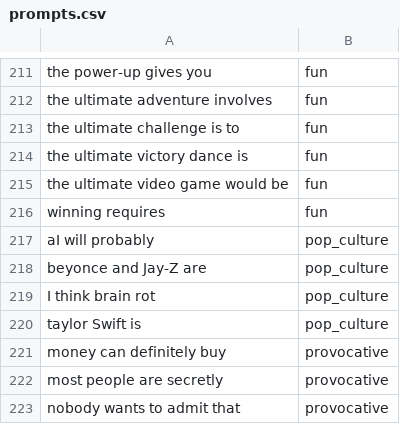
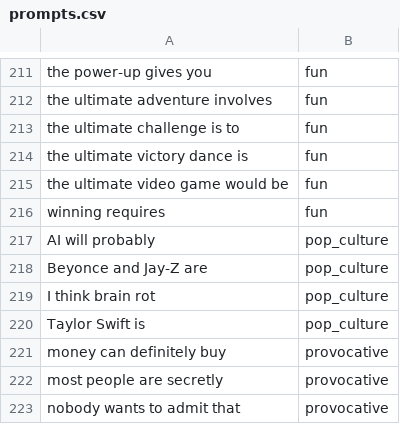
Before and after one commit to sheegaon/quipflip, a CSV file: backend/data/prompts.csv, drawn as a sheet; only a part is shown, gaps mark what is left out; the diff names each change by its address in the sheet, - before the commit and + after, or states it on an @@ line.

Commit message:
Added prompts.csv

```diff
--- a/backend/data/prompts.csv
+++ b/backend/data/prompts.csv
-A217: aI will probably
+A217: AI will probably
-A218: beyonce and Jay-Z are
+A218: Beyonce and Jay-Z are
-A220: taylor Swift is
+A220: Taylor Swift is
```
